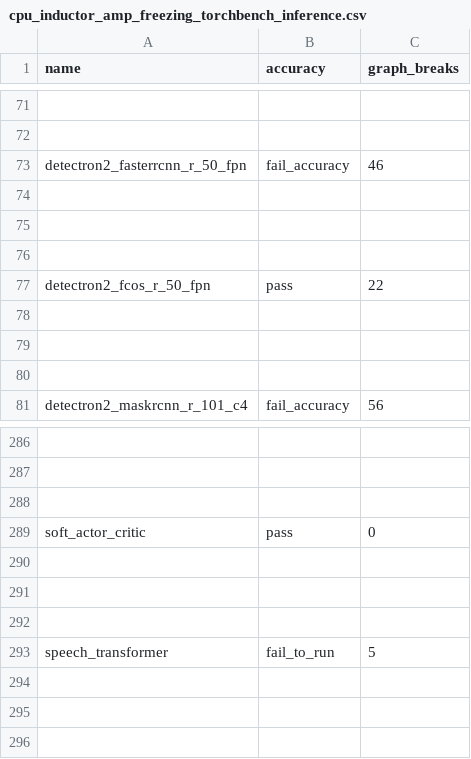
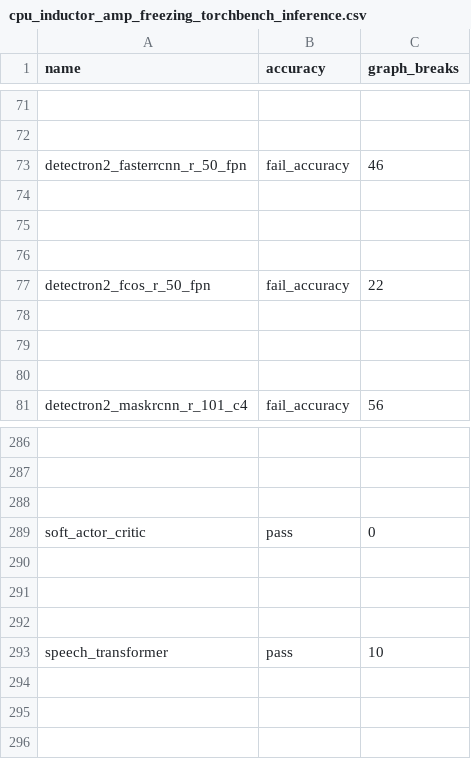
Before and after one commit to AaronWang04/pytorch, a CSV file: benchmarks/dynamo/ci_expected_accuracy/cpu_inductor_amp_freezing_torchbench_inference.csv, drawn as a sheet; only a part is shown, gaps mark what is left out.

```diff
--- a/benchmarks/dynamo/ci_expected_accuracy/cpu_inductor_amp_freezing_torchbench_inference.csv
+++ b/benchmarks/dynamo/ci_expected_accuracy/cpu_inductor_amp_freezing_torchbench_inference.csv
@@ -76,3 +76,3 @@ detectron2_fasterrcnn_r_50_fpn,fail_accuracy,46
 
-detectron2_fcos_r_50_fpn,pass,22
+detectron2_fcos_r_50_fpn,fail_accuracy,22
 
@@ -292,3 +292,3 @@ soft_actor_critic,pass,0
 
-speech_transformer,fail_to_run,5
+speech_transformer,pass,10
 
```
Also changed, not shown: benchmarks/dynamo/ci_expected_accuracy/aot_eager_torchbench_inference.csv, benchmarks/dynamo/ci_expected_accuracy/cpu_inductor_freezing_torchbench_inference.csv, 5 other files.
